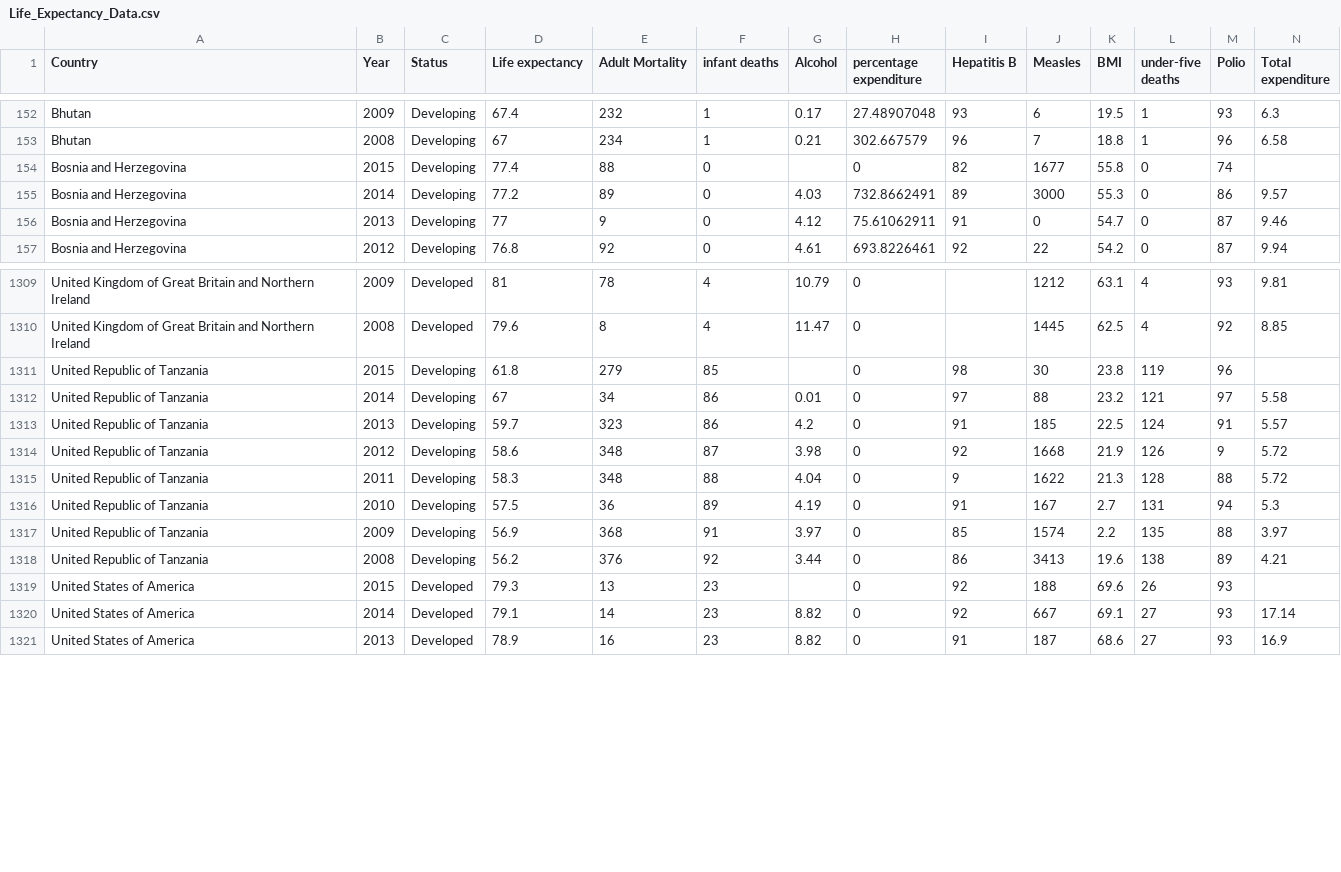
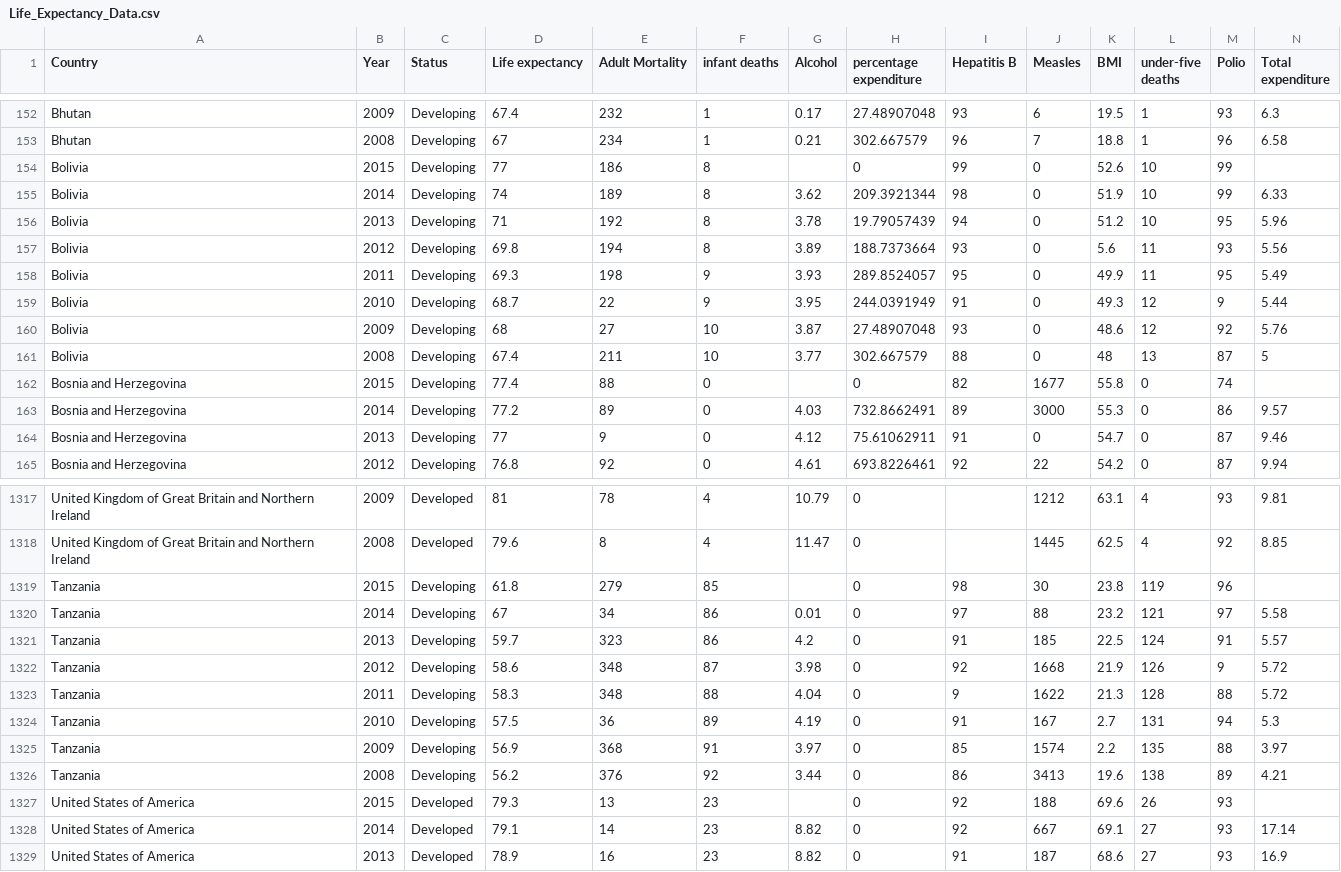
Before and after one commit to ghanendrapiplani/vis_final_project, a CSV file: web_app/Life_Expectancy_Data.csv, drawn as a sheet; only a part is shown, gaps mark what is left out; addresses are those after the commit; rows hold the shown columns only; the diff covers the shown part only; the diff names each change by its address in the sheet, - before the commit and + after, or states it on an @@ line.

Commit message:
data corrections

```diff
--- a/web_app/Life_Expectancy_Data.csv
+++ b/web_app/Life_Expectancy_Data.csv
+row 154: Bolivia | 2015 | Developing | 77 | 186 | 8 |  | 0 | 99 | 0 | 52.6 | 10 | 99
+row 155: Bolivia | 2014 | Developing | 74 | 189 | 8 | 3.62 | 209.3921344 | 98 | 0 | 51.9 | 10 | 99 | 6.33
+row 156: Bolivia | 2013 | Developing | 71 | 192 | 8 | 3.78 | 19.79057439 | 94 | 0 | 51.2 | 10 | 95 | 5.96
+row 157: Bolivia | 2012 | Developing | 69.8 | 194 | 8 | 3.89 | 188.7373664 | 93 | 0 | 5.6 | 11 | 93 | 5.56
+row 158: Bolivia | 2011 | Developing | 69.3 | 198 | 9 | 3.93 | 289.8524057 | 95 | 0 | 49.9 | 11 | 95 | 5.49
+row 159: Bolivia | 2010 | Developing | 68.7 | 22 | 9 | 3.95 | 244.0391949 | 91 | 0 | 49.3 | 12 | 9 | 5.44
+row 160: Bolivia | 2009 | Developing | 68 | 27 | 10 | 3.87 | 27.48907048 | 93 | 0 | 48.6 | 12 | 92 | 5.76
+row 161: Bolivia | 2008 | Developing | 67.4 | 211 | 10 | 3.77 | 302.667579 | 88 | 0 | 48 | 13 | 87 | 5
-A1319:A1326 (Country): United Republic of Tanzania
+A1319:A1326 (Country): Tanzania
```
Also changed, not shown: 8 edited cells elsewhere in this file, web_app/country_lookup.csv, 4 other files.
